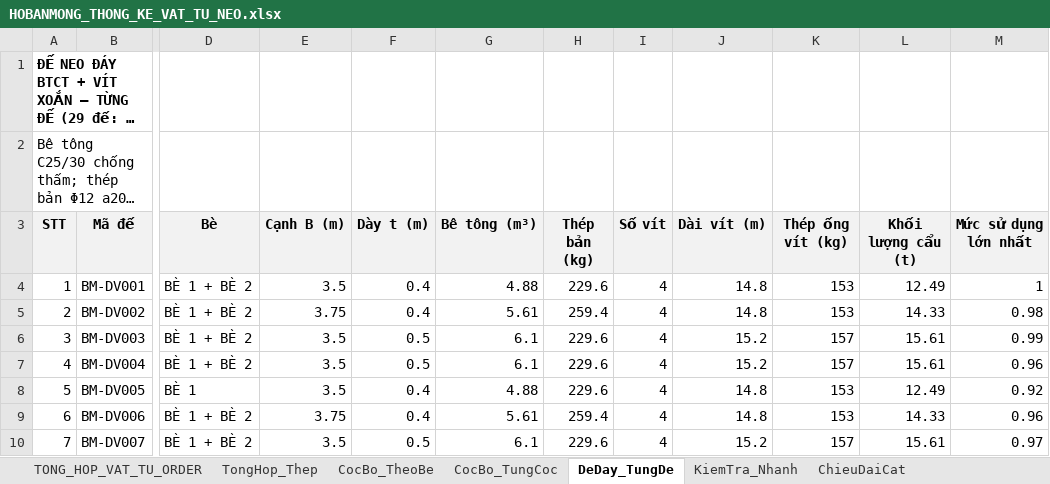
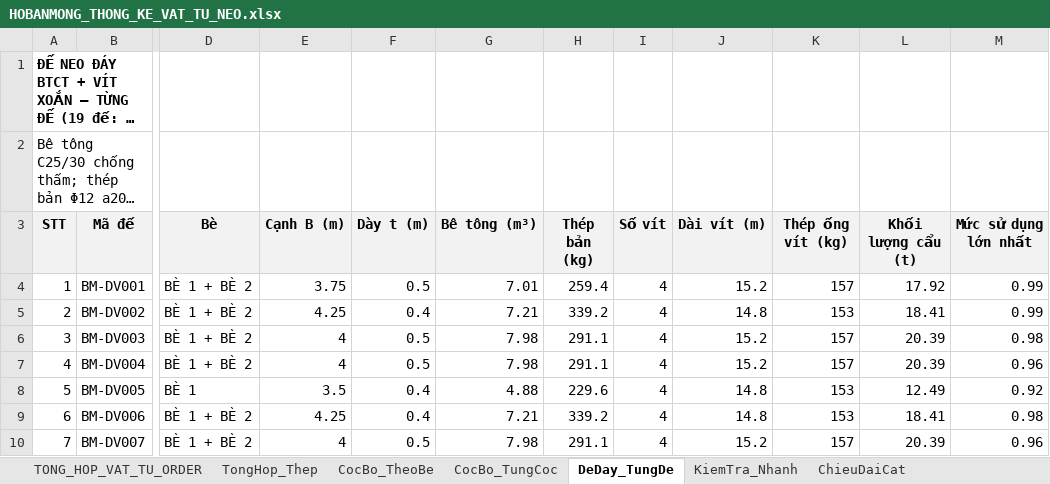
Before and after one commit to MinhNhat108/webneobe, an Excel workbook: public/docs_ban_mong/HOBANMONG_THONG_KE_VAT_TU_NEO.xlsx, sheet DeDay_TungDe, drawn as a sheet; only a part is shown, gaps mark what is left out; long unchanged cells end in …; values as stored, in another font and other column widths than the file's, no borders; the diff covers the shown part only; the diff names each change by its address in the sheet, - before the commit and + after, or states it on an @@ line.

```diff
--- a/public/docs_ban_mong/HOBANMONG_THONG_KE_VAT_TU_NEO.xlsx (sheet DeDay_TungDe)
+++ b/public/docs_ban_mong/HOBANMONG_THONG_KE_VAT_TU_NEO.xlsx (sheet DeDay_TungDe)
@@ column A (STT) renumbered between rows 1 and 27 @@
-E4 (Cạnh B (m)): 3.5
+E4 (Cạnh B (m)): 3.75
-F4 (Dày t (m)): 0.4
+F4 (Dày t (m)): 0.5
-G4 (Bê tông (m³)): 4.88
+G4 (Bê tông (m³)): 7.01
-H4 (Thép bản (kg)): 229.6
+H4 (Thép bản (kg)): 259.4
-J4 (Dài vít (m)): 14.8
+J4 (Dài vít (m)): 15.2
-K4 (Thép ống vít (kg)): 153
+K4 (Thép ống vít (kg)): 157
-L4 (Khối lượng cẩu (t)): 12.49
+L4 (Khối lượng cẩu (t)): 17.92
-M4 (Mức sử dụng lớn nhất): 1
+M4 (Mức sử dụng lớn nhất): 0.99
-E5 (Cạnh B (m)): 3.75
+E5 (Cạnh B (m)): 4.25
-G5 (Bê tông (m³)): 5.61
+G5 (Bê tông (m³)): 7.21
-H5 (Thép bản (kg)): 259.4
+H5 (Thép bản (kg)): 339.2
-L5 (Khối lượng cẩu (t)): 14.33
+L5 (Khối lượng cẩu (t)): 18.41
-M5 (Mức sử dụng lớn nhất): 0.98
+M5 (Mức sử dụng lớn nhất): 0.99
-E6:E7 (Cạnh B (m)): 3.5
+E6:E7 (Cạnh B (m)): 4
-G6:G7 (Bê tông (m³)): 6.1
+G6:G7 (Bê tông (m³)): 7.98
-H6:H7 (Thép bản (kg)): 229.6
+H6:H7 (Thép bản (kg)): 291.1
-L6:L7 (Khối lượng cẩu (t)): 15.61
+L6:L7 (Khối lượng cẩu (t)): 20.39
-M6 (Mức sử dụng lớn nhất): 0.99
+M6 (Mức sử dụng lớn nhất): 0.98
-E9 (Cạnh B (m)): 3.75
+E9 (Cạnh B (m)): 4.25
-G9 (Bê tông (m³)): 5.61
+G9 (Bê tông (m³)): 7.21
-H9 (Thép bản (kg)): 259.4
+H9 (Thép bản (kg)): 339.2
-L9 (Khối lượng cẩu (t)): 14.33
+L9 (Khối lượng cẩu (t)): 18.41
-M9 (Mức sử dụng lớn nhất): 0.96
+M9 (Mức sử dụng lớn nhất): 0.98
-E10 (Cạnh B (m)): 3.5
+E10 (Cạnh B (m)): 4
-G10 (Bê tông (m³)): 6.1
+G10 (Bê tông (m³)): 7.98
-H10 (Thép bản (kg)): 229.6
+H10 (Thép bản (kg)): 291.1
-L10 (Khối lượng cẩu (t)): 15.61
+L10 (Khối lượng cẩu (t)): 20.39
-M10 (Mức sử dụng lớn nhất): 0.97
+M10 (Mức sử dụng lớn nhất): 0.96
```
Also changed, not shown: 7 added rows, 18 removed rows and 56 edited cells elsewhere in this sheet, sheet CocBo_TungCoc, sheet ChieuDaiCat, sheet TONG_HOP_VAT_TU_ORDER, sheet KiemTra_DauCoc_De, sheet CocBo_TheoBe, sheet KiemTra_Nhanh, 2 more sheets, charts or pictures, docs/mat-bang-neo-ban-mong/bang_thong_ke_neo_6_be.xlsx, docs/mat-bang-neo-ban-mong/bang_tinh_neo.xlsx, 27 other files.
